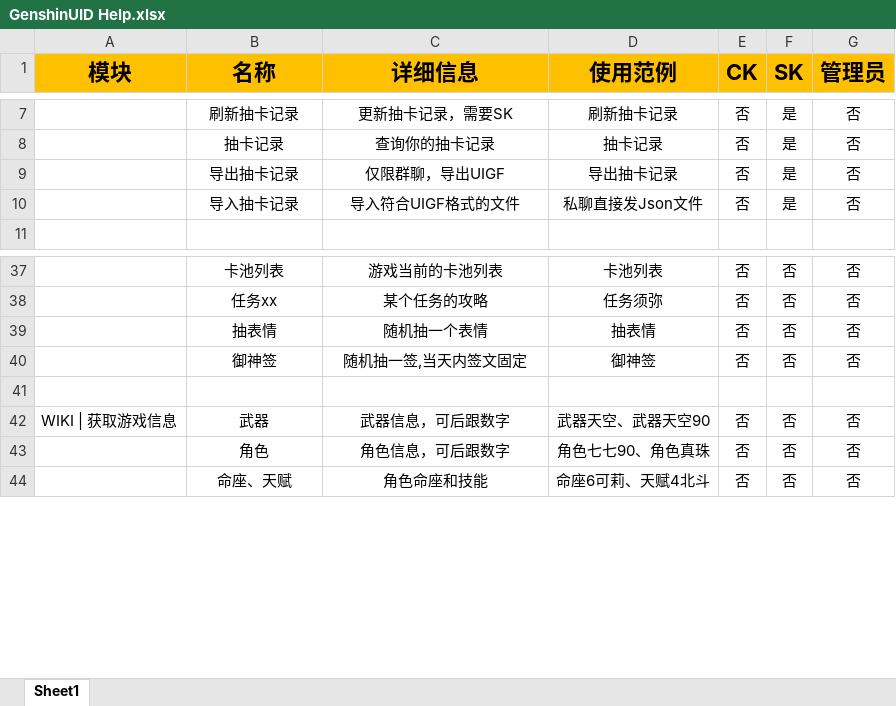
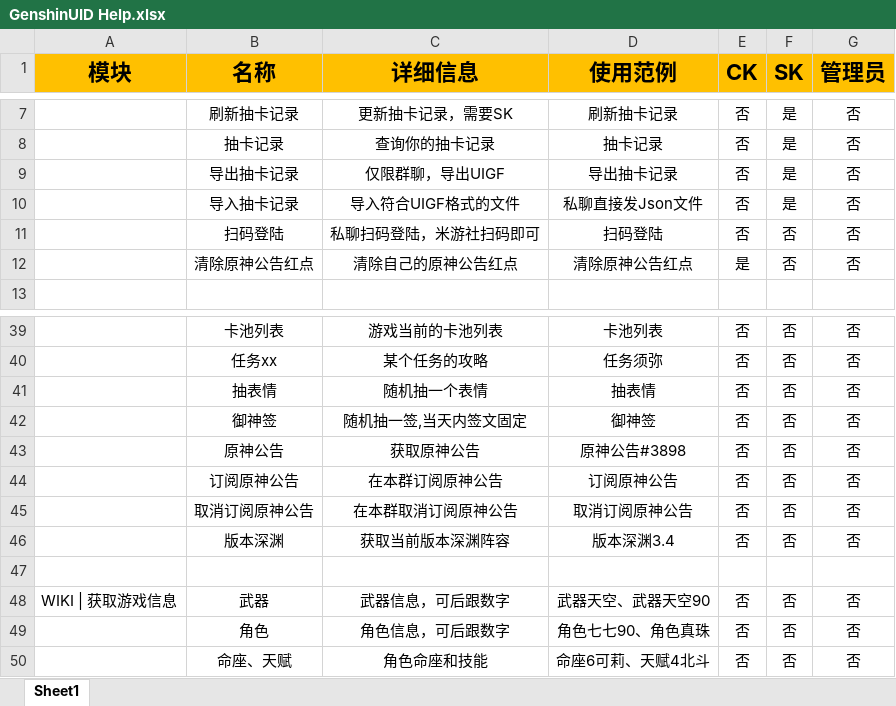
Before and after one commit to KimigaiiWuyi/GenshinUID, an Excel workbook: GenshinUID/tools/help_data/GenshinUID Help.xlsx, sheet Sheet1, drawn as a sheet; only a part is shown, gaps mark what is left out; values as stored, in another font and other column widths than the file's, no borders; the diff names each change by its address in the sheet, - before the commit and + after, or states it on an @@ line.

```diff
--- a/GenshinUID/tools/help_data/GenshinUID Help.xlsx (sheet Sheet1)
+++ b/GenshinUID/tools/help_data/GenshinUID Help.xlsx (sheet Sheet1)
+row 11:  | 扫码登陆 | 私聊扫码登陆，米游社扫码即可 | 扫码登陆 | 否 | 否 | 否
+row 12:  | 清除原神公告红点 | 清除自己的原神公告红点 | 清除原神公告红点 | 是 | 否 | 否
+row 43:  | 原神公告 | 获取原神公告 | 原神公告#3898 | 否 | 否 | 否
+row 44:  | 订阅原神公告 | 在本群订阅原神公告 | 订阅原神公告 | 否 | 否 | 否
+row 45:  | 取消订阅原神公告 | 在本群取消订阅原神公告 | 取消订阅原神公告 | 否 | 否 | 否
+row 46:  | 版本深渊 | 获取当前版本深渊阵容 | 版本深渊3.4 | 否 | 否 | 否
```
Also changed, not shown: 1 other file.
